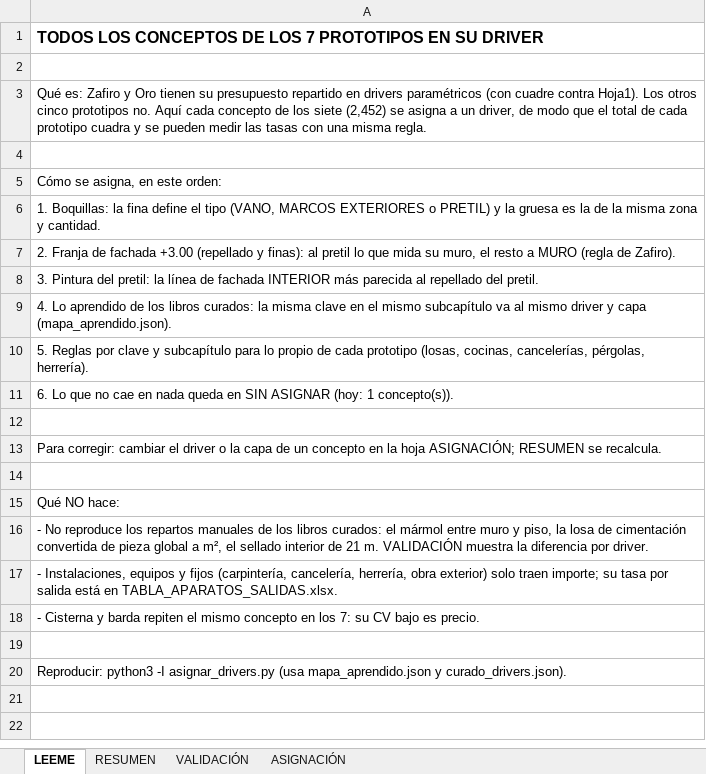
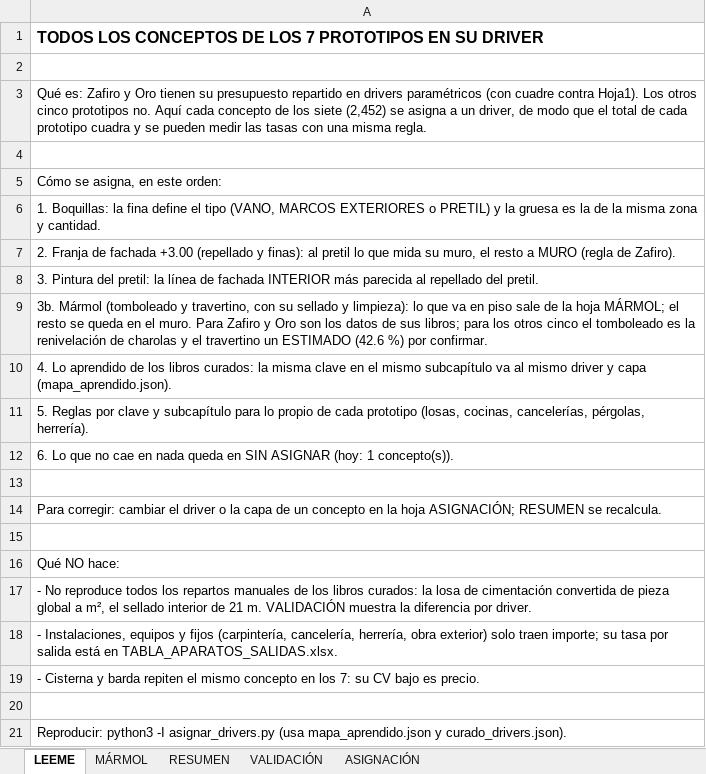
Before and after one commit to angelbar4ia-byte/CEREBRO-ERP-CONSTRUCCION, an Excel workbook: 1-mundo/fuentes/parametricos/PARAMETRICOS_7_PROTOTIPOS.xlsx, sheet LEEME, drawn as a sheet; values as stored, in another font and other column widths than the file's, no borders; addresses are those after the commit; the diff names each change by its address in the sheet, - before the commit and + after, or states it on an @@ line.

```diff
--- a/1-mundo/fuentes/parametricos/PARAMETRICOS_7_PROTOTIPOS.xlsx (sheet LEEME)
+++ b/1-mundo/fuentes/parametricos/PARAMETRICOS_7_PROTOTIPOS.xlsx (sheet LEEME)
+sheet tab: MÁRMOL
+row 9: 3b. Mármol (tomboleado y travertino, con su sellado y limpieza): lo que va en piso sale de la hoja MÁRMOL; el resto se queda en el muro. Para Zafiro y Oro son los datos de sus libros; para los otros cinco el tomboleado es la renivelación de charolas y el travertino un ESTIMADO (42.6 %) por confirmar.
-A17: …No reproduce los repartos manuales de los libros curados: el mármol entre muro y piso, la losa…
+A17: …No reproduce todos los repartos manuales de los libros curados: la losa…
```
Also changed, not shown: sheet ASIGNACIÓN, sheet RESUMEN, sheet VALIDACIÓN, formulas that keep their value, 4 other files.
